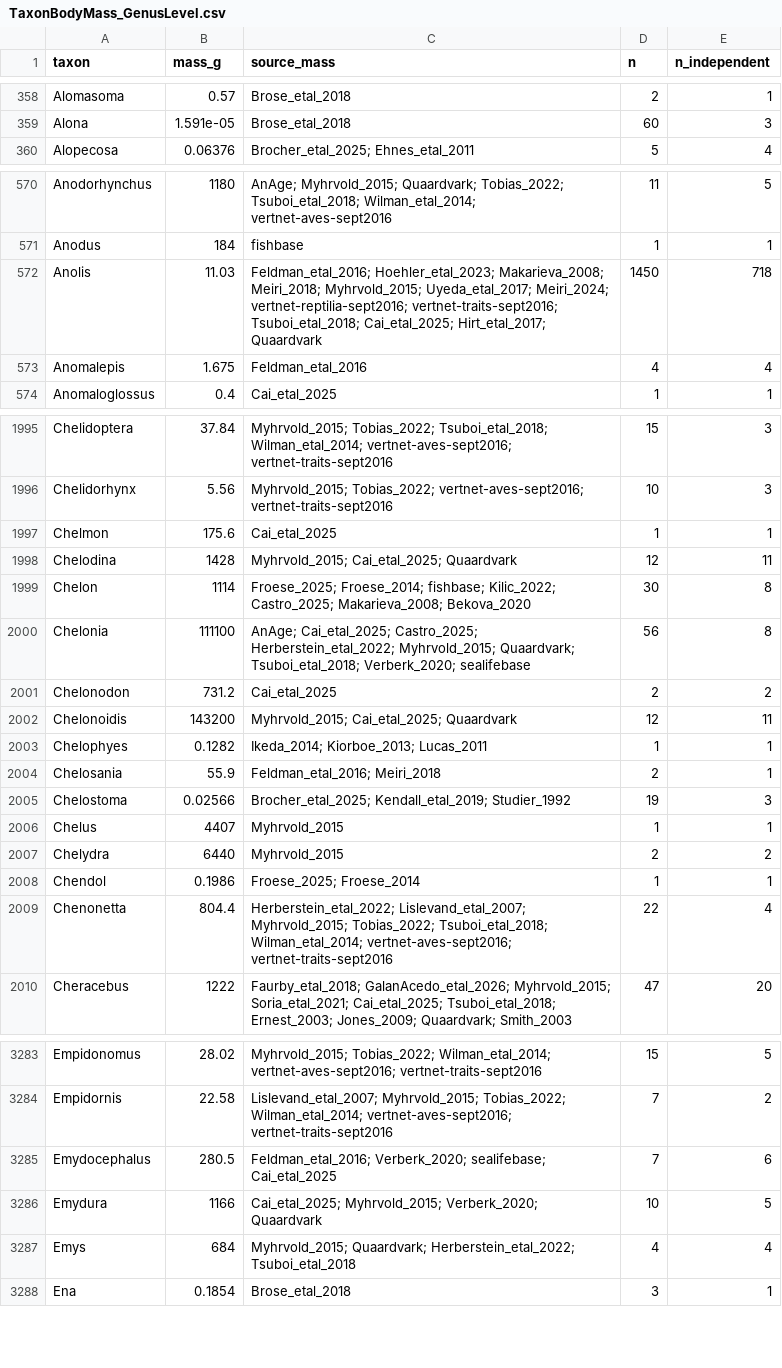
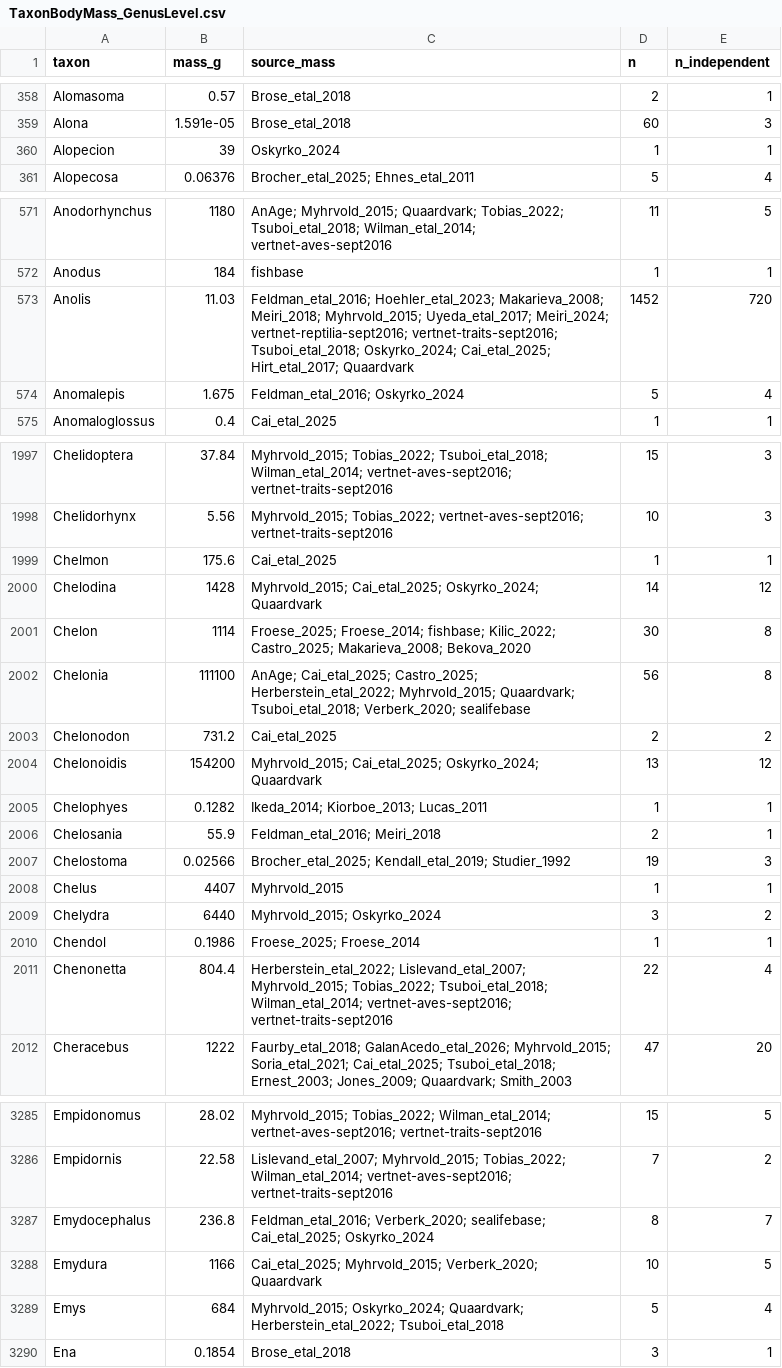
Before and after one commit to TaxonBodyMassML/TaxonBodyMass_DB, a CSV file: TaxonBodyMass_GenusLevel.csv, drawn as a sheet; only a part is shown, gaps mark what is left out; the diff covers the shown part only.

Commit message:
Regenerate the outputs with Oskyrko_2024 (#77)
recompile = TRUE, downloads off. 38,566 -> 38,581 species (17 new, 2
removed by the range filter on an Oskyrko value: Philodryas boliviana
and Chironius quadricarinatus), 10,725 -> 10,728 genera; 52 species
rows carry the label. Imputed-row log gains the three Oskyrko_2024
entries; the provenance table gains the 58 Oskyrko record links.

```diff
--- a/TaxonBodyMass_GenusLevel.csv
+++ b/TaxonBodyMass_GenusLevel.csv
@@ -359,2 +359,3 @@
 "Alona",1.591e-05,"Brose_etal_2018",60,3
+"Alopecion",39,"Oskyrko_2024",1,1
 "Alopecosa",0.06376,"Brocher_etal_2025; Ehnes_etal_2011",5,4
@@ -571,4 +572,4 @@
 "Anodus",184,"fishbase",1,1
-"Anolis",11.03,"Feldman_etal_2016; Hoehler_etal_2023; Makarieva_2008; Meiri_2018; Myhrvold_2015; Uyeda_etal_2017; Meiri_2024; vertnet-reptilia-sept2016; vertnet-traits-sept2016; Tsuboi_etal_2018; Cai_etal_2025; Hirt_etal_2017; Quaardvark",1450,718
-"Anomalepis",1.675,"Feldman_etal_2016",4,4
+"Anolis",11.03,"Feldman_etal_2016; Hoehler_etal_2023; Makarieva_2008; Meiri_2018; Myhrvold_2015; Uyeda_etal_2017; Meiri_2024; vertnet-reptilia-sept2016; vertnet-traits-sept2016; Tsuboi_etal_2018; Oskyrko_2024; Cai_etal_2025; Hirt_etal_2017; Quaardvark",1452,720
+"Anomalepis",1.675,"Feldman_etal_2016; Oskyrko_2024",5,4
 "Anomaloglossus",0.4,"Cai_etal_2025",1,1
@@ -1997,3 +1999,3 @@
 "Chelmon",175.6,"Cai_etal_2025",1,1
-"Chelodina",1428,"Myhrvold_2015; Cai_etal_2025; Quaardvark",12,11
+"Chelodina",1428,"Myhrvold_2015; Cai_etal_2025; Oskyrko_2024; Quaardvark",14,12
 "Chelon",1114,"Froese_2025; Froese_2014; fishbase; Kilic_2022; Castro_2025; Makarieva_2008; Bekova_2020",30,8
@@ -2001,3 +2003,3 @@
 "Chelonodon",731.2,"Cai_etal_2025",2,2
-"Chelonoidis",143200,"Myhrvold_2015; Cai_etal_2025; Quaardvark",12,11
+"Chelonoidis",154200,"Myhrvold_2015; Cai_etal_2025; Oskyrko_2024; Quaardvark",13,12
 "Chelophyes",0.1282,"Ikeda_2014; Kiorboe_2013; Lucas_2011",1,1
@@ -2006,3 +2008,3 @@
 "Chelus",4407,"Myhrvold_2015",1,1
-"Chelydra",6440,"Myhrvold_2015",2,2
+"Chelydra",6440,"Myhrvold_2015; Oskyrko_2024",3,2
 "Chendol",0.1986,"Froese_2025; Froese_2014",1,1
@@ -3284,5 +3286,5 @@
 "Empidornis",22.58,"Lislevand_etal_2007; Myhrvold_2015; Tobias_2022; Wilman_etal_2014; vertnet-aves-sept2016; vertnet-traits-sept2016",7,2
-"Emydocephalus",280.5,"Feldman_etal_2016; Verberk_2020; sealifebase; Cai_etal_2025",7,6
+"Emydocephalus",236.8,"Feldman_etal_2016; Verberk_2020; sealifebase; Cai_etal_2025; Oskyrko_2024",8,7
 "Emydura",1166,"Cai_etal_2025; Myhrvold_2015; Verberk_2020; Quaardvark",10,5
-"Emys",684,"Myhrvold_2015; Quaardvark; Herberstein_etal_2022; Tsuboi_etal_2018",4,4
+"Emys",684,"Myhrvold_2015; Oskyrko_2024; Quaardvark; Herberstein_etal_2022; Tsuboi_etal_2018",5,4
 "Ena",0.1854,"Brose_etal_2018",3,1
```
Also changed, not shown: 2 added rows and 117 edited cells elsewhere in this file, audit/imputed_rows.csv, 12 other files.
